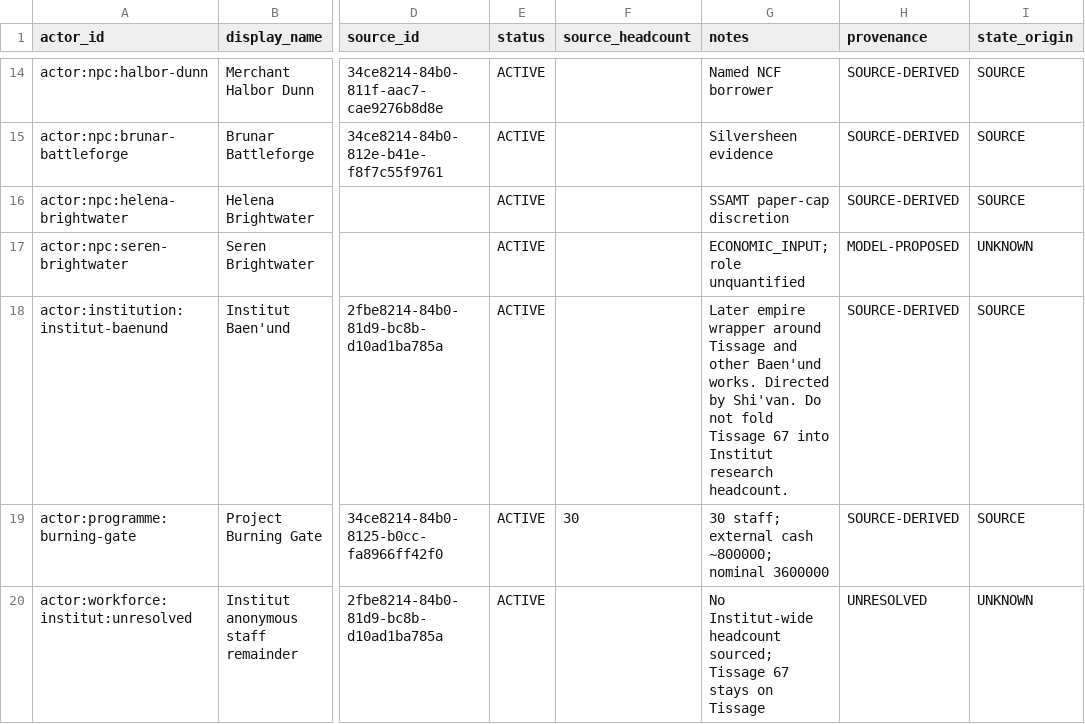
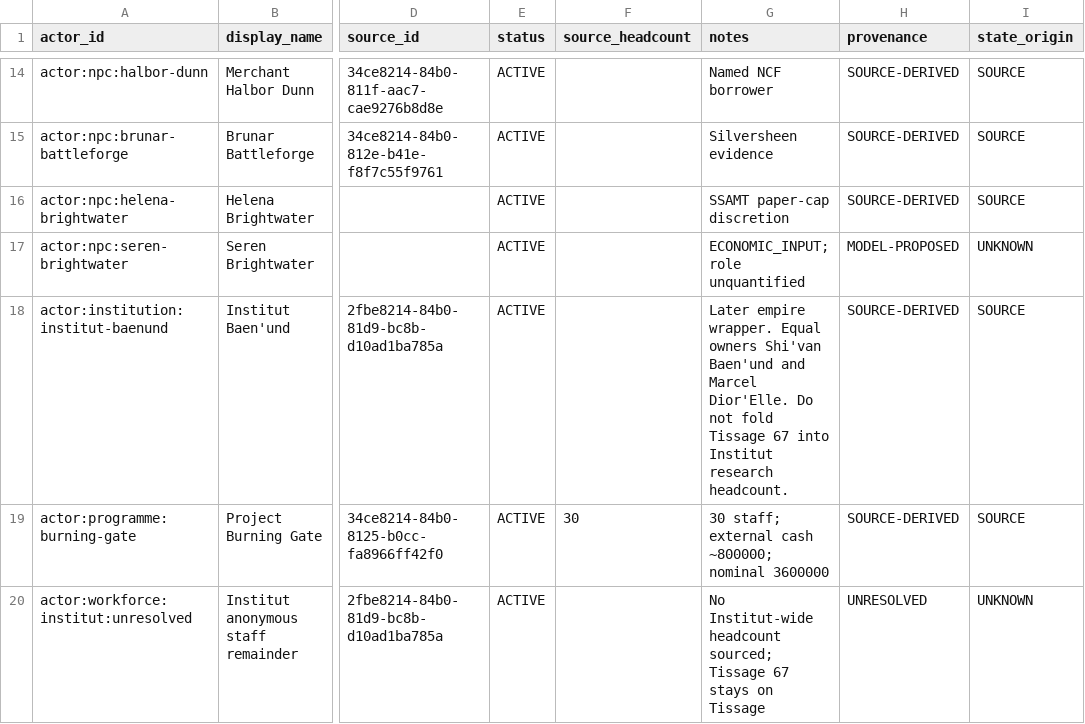
Before and after one commit to CFhacky/baen-economy-engine, a CSV file: data/canonical/actors.csv, drawn as a sheet; only a part is shown, gaps mark what is left out; the diff covers the shown part only; the diff names each change by its address in the sheet, - before the commit and + after, or states it on an @@ line.

```diff
--- a/data/canonical/actors.csv
+++ b/data/canonical/actors.csv
-G18 (notes): Later empire wrapper around Tissage and other Baen'und works. Directed by Shi'van. Do not…
+G18 (notes): Later empire wrapper. Equal owners Shi'van Baen'und and Marcel Dior'Elle. Do not…
```
Also changed, not shown: 2 added rows and 4 edited cells elsewhere in this file, data/canonical/ownership.csv, 1 other file.
